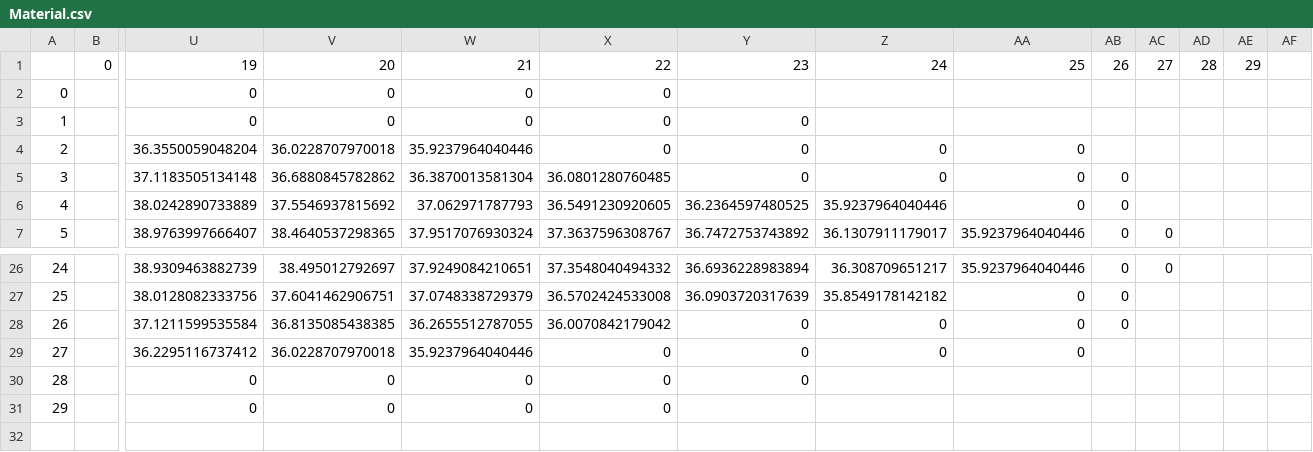
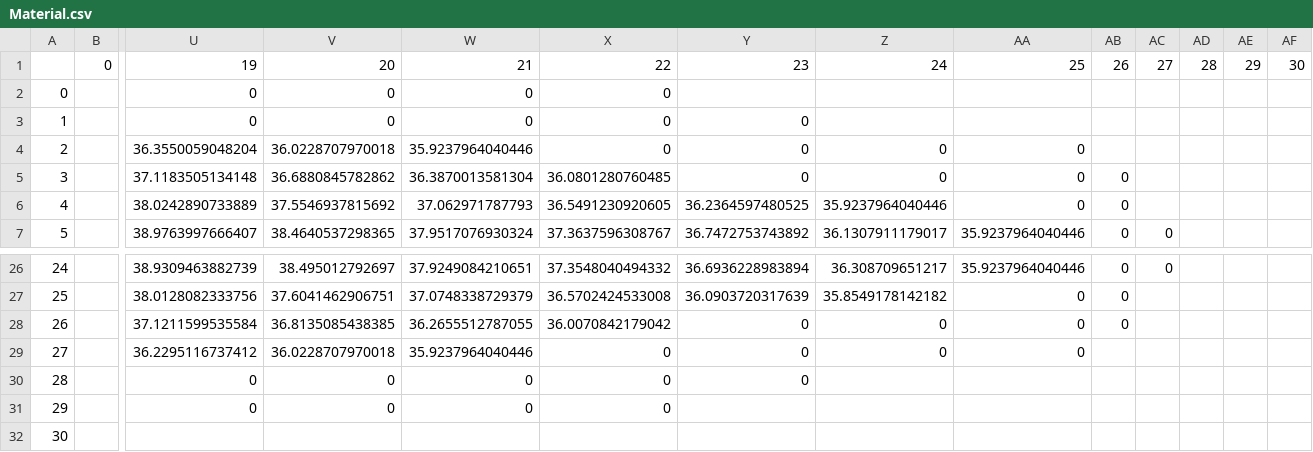
Before and after one commit to marcio-da-silva-arantes/data, a CSV file: Material.csv, drawn as a sheet; only a part is shown, gaps mark what is left out; rows hold the shown columns only; the diff names each change by its address in the sheet, - before the commit and + after, or states it on an @@ line.

Commit message:
Add files via upload

```diff
--- a/Material.csv
+++ b/Material.csv
-AF1: (empty)
+AF1: 30
+row 32: 30
```
